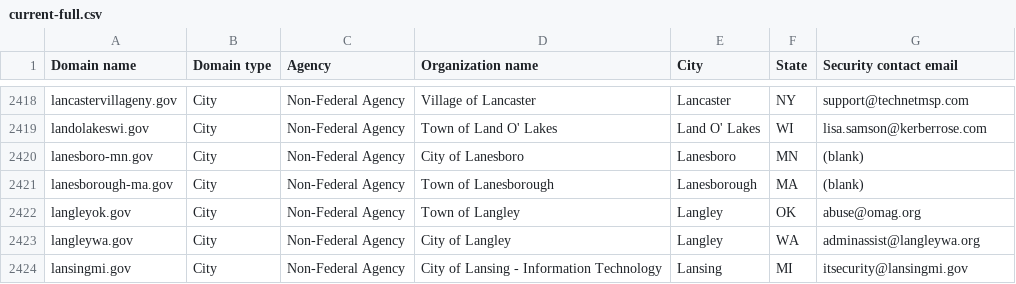
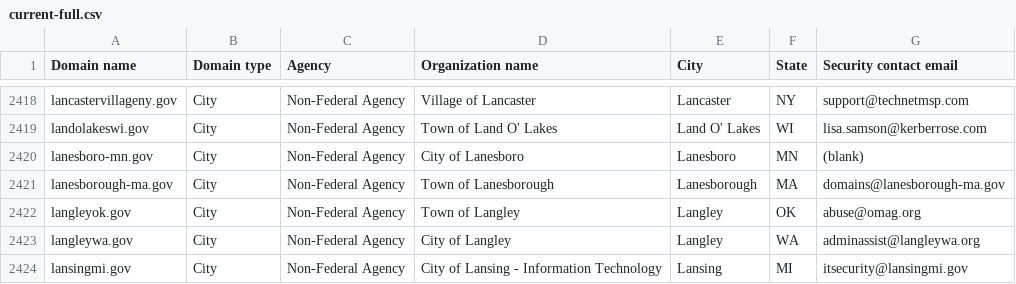
Before and after one commit to zandercymatics/dotgov-data, a CSV file: current-full.csv, drawn as a sheet; only a part is shown, gaps mark what is left out.

Commit message:
Flat: latest data (2024-01-19T06:26:34.533Z) {   "date": "2024-01-19T06:26:34.533Z",   "files": [     {       "name": "current-full.csv",       "deltaBytes": 20,       "source": "https://manage.get.gov/api/v1/get-report/current-full"     }   ] }

```diff
--- a/current-full.csv
+++ b/current-full.csv
@@ -2420,3 +2420,3 @@ landolakeswi.gov,City,Non-Federal Agency,Town of Land O' Lakes,Land O' Lakes,WI,
 lanesboro-mn.gov,City,Non-Federal Agency,City of Lanesboro,Lanesboro,MN,(blank)
-lanesborough-ma.gov,City,Non-Federal Agency,Town of Lanesborough,Lanesborough,MA,(blank)
+lanesborough-ma.gov,City,Non-Federal Agency,Town of Lanesborough,Lanesborough,MA,domains@lanesborough-ma.gov
 langleyok.gov,City,Non-Federal Agency,Town of Langley,Langley,OK,abuse@omag.org
```
